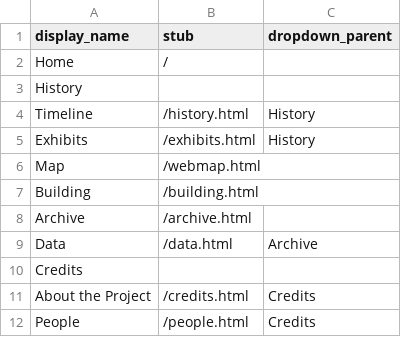
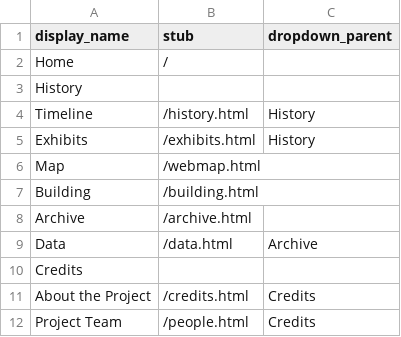
Before and after one commit to digbmc/germantown-y, a CSV file: _data/config-nav.csv, drawn as a sheet.

Commit message:
changed "people" to "project team"

```diff
--- a/_data/config-nav.csv
+++ b/_data/config-nav.csv
@@ -11,2 +11,2 @@ Credits,,
 About the Project,/credits.html,Credits
-People,/people.html,Credits
+Project Team,/people.html,Credits
```
